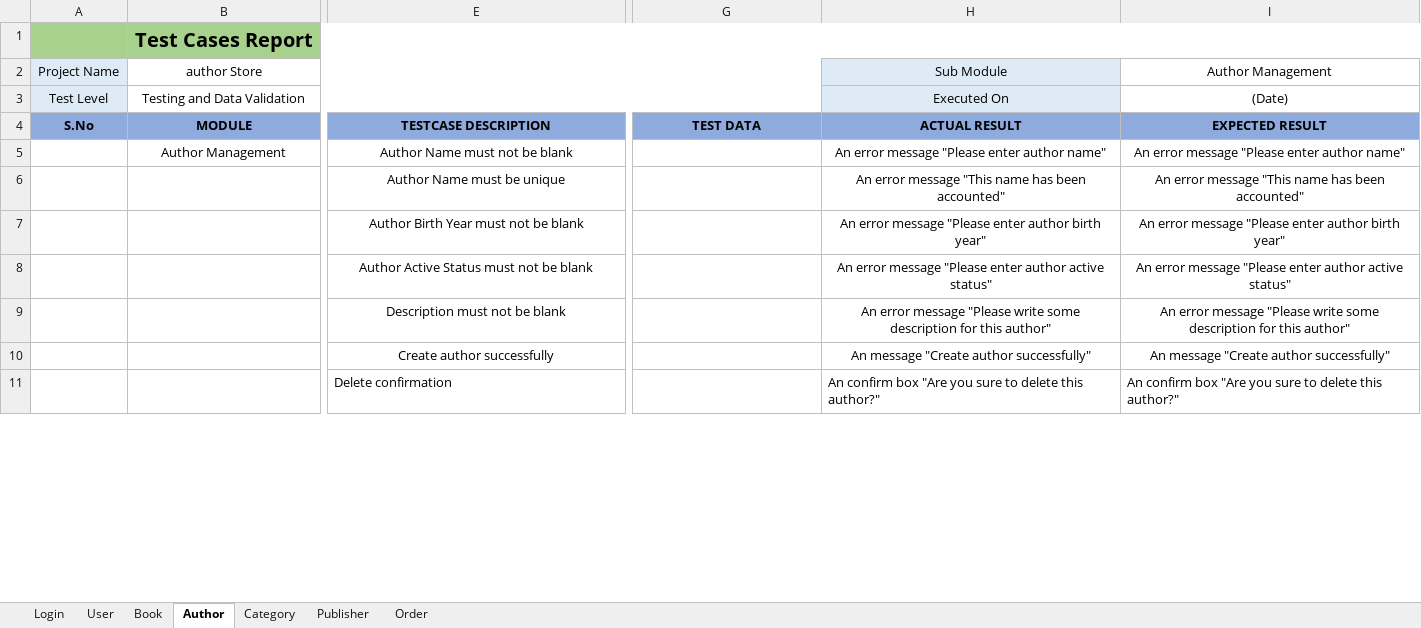
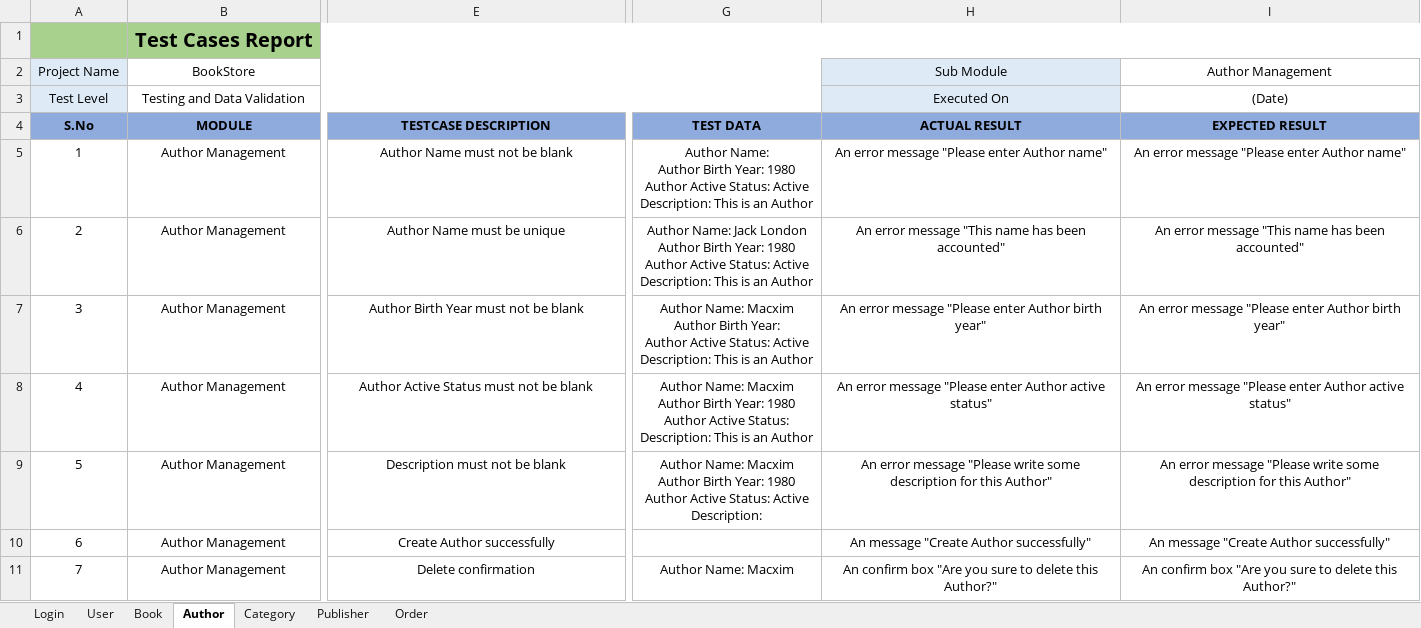
Before and after one commit to Tung1504/bookstore, an Excel workbook: document/Admin_Testcase.xlsx, sheet Author, drawn as a sheet; only a part is shown, gaps mark what is left out; values as stored, in another font and other column widths than the file's, no borders; ↵ is a line break in a cell; the diff covers the shown part only; the diff names each change by its address in the sheet, - before the commit and + after, or states it on an @@ line.

```diff
--- a/document/Admin_Testcase.xlsx (sheet Author)
+++ b/document/Admin_Testcase.xlsx (sheet Author)
-B2 (MODULE): author Store
+B2 (MODULE): BookStore
-A5 (S.No): (empty)
+A5 (S.No): 1
-G5 (TEST DATA): (empty)
+G5 (TEST DATA): Author Name: ↵ Author Birth Year: 1980 ↵ Author Active Status: Active ↵ Description: This is an Author
-H5 (ACTUAL RESULT): An error message "Please enter author name"
+H5 (ACTUAL RESULT): An error message "Please enter Author name"
-I5 (EXPECTED RESULT): An error message "Please enter author name"
+I5 (EXPECTED RESULT): An error message "Please enter Author name"
-A6 (S.No): (empty)
+A6 (S.No): 2
-B6:B11 (MODULE): (empty)
+B6:B11 (MODULE): Author Management
-G6 (TEST DATA): (empty)
+G6 (TEST DATA): Author Name: Jack London ↵ Author Birth Year: 1980 ↵ Author Active Status: Active ↵ Description: This is an Author
-A7 (S.No): (empty)
+A7 (S.No): 3
-G7 (TEST DATA): (empty)
+G7 (TEST DATA): Author Name: Macxim ↵ Author Birth Year: ↵ Author Active Status: Active ↵ Description: This is an Author
-H7 (ACTUAL RESULT): …"Please enter author birth year"
+H7 (ACTUAL RESULT): …"Please enter Author birth year"
-I7 (EXPECTED RESULT): …"Please enter author birth year"
+I7 (EXPECTED RESULT): …"Please enter Author birth year"
-A8 (S.No): (empty)
+A8 (S.No): 4
-G8 (TEST DATA): (empty)
+G8 (TEST DATA): Author Name: Macxim ↵ Author Birth Year: 1980 ↵ Author Active Status: ↵ Description: This is an Author
-H8 (ACTUAL RESULT): …"Please enter author active status"
+H8 (ACTUAL RESULT): …"Please enter Author active status"
-I8 (EXPECTED RESULT): …"Please enter author active status"
+I8 (EXPECTED RESULT): …"Please enter Author active status"
-A9 (S.No): (empty)
+A9 (S.No): 5
-G9 (TEST DATA): (empty)
+G9 (TEST DATA): Author Name: Macxim ↵ Author Birth Year: 1980 ↵ Author Active Status: Active ↵ Description:
-H9 (ACTUAL RESULT): …for this author"
+H9 (ACTUAL RESULT): …for this Author"
-I9 (EXPECTED RESULT): …for this author"
+I9 (EXPECTED RESULT): …for this Author"
-A10 (S.No): (empty)
+A10 (S.No): 6
-E10 (TESTCASE DESCRIPTION): Create author successfully
+E10 (TESTCASE DESCRIPTION): Create Author successfully
-H10 (ACTUAL RESULT): An message "Create author successfully"
+H10 (ACTUAL RESULT): An message "Create Author successfully"
-I10 (EXPECTED RESULT): An message "Create author successfully"
+I10 (EXPECTED RESULT): An message "Create Author successfully"
-A11 (S.No): (empty)
+A11 (S.No): 7
-E11 alignment: left
+E11 alignment: center
-G11 (TEST DATA): (empty)
+G11 (TEST DATA): Author Name: Macxim
-H11 (ACTUAL RESULT): …delete this author?"
+H11 (ACTUAL RESULT): …delete this Author?"
-H11:I11 alignment: left
+H11:I11 alignment: center
-I11 (EXPECTED RESULT): …delete this author?"
+I11 (EXPECTED RESULT): …delete this Author?"
```
Also changed, not shown: 5 added rows, 1 removed row, 8 edited cells and cell formats elsewhere in this sheet, sheet Publisher, sheet User, sheet Category, sheet Order, sheet Book, sheet Login, document/Client_Testcase.xlsx, 16 other files.
